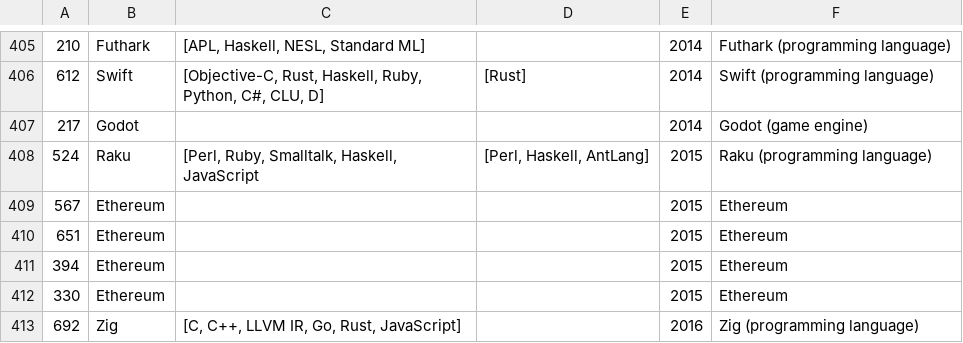
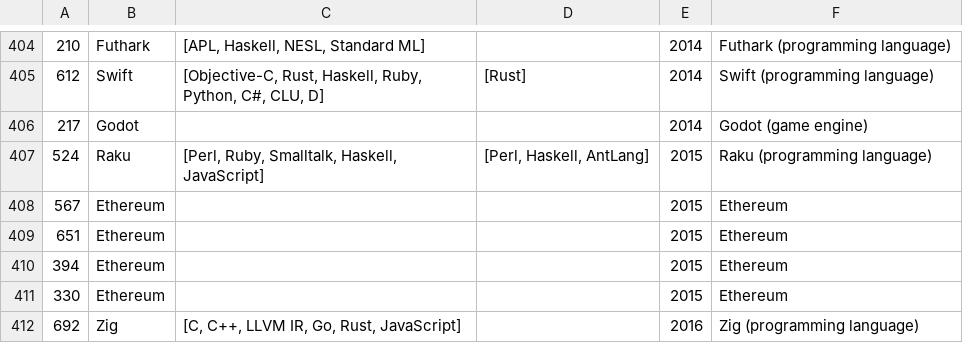
Before and after one commit to bellalam01/168project, a CSV file: final_merged.csv, drawn as a sheet; only a part is shown, gaps mark what is left out; addresses are those after the commit; the diff covers the shown part only; the diff names each change by its address in the sheet, - before the commit and + after, or states it on an @@ line.

```diff
--- a/final_merged.csv
+++ b/final_merged.csv
-C407: [Perl, Ruby, Smalltalk, Haskell, JavaScript
+C407: [Perl, Ruby, Smalltalk, Haskell, JavaScript]
```
Also changed, not shown: 1 removed row and 6 edited cells elsewhere in this file, 2 other files.
